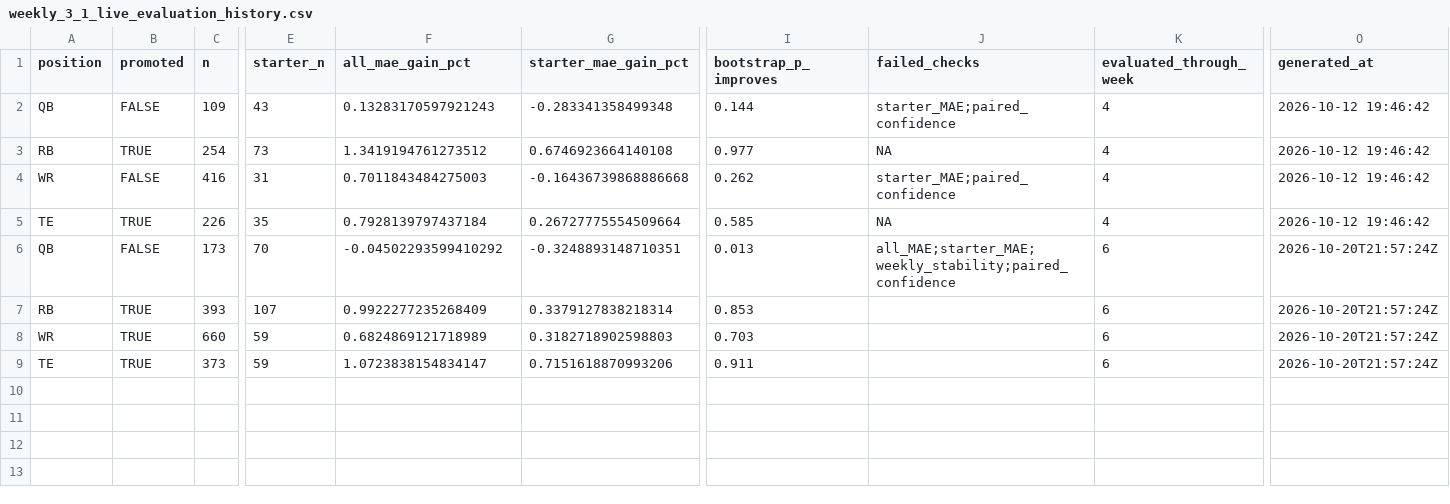
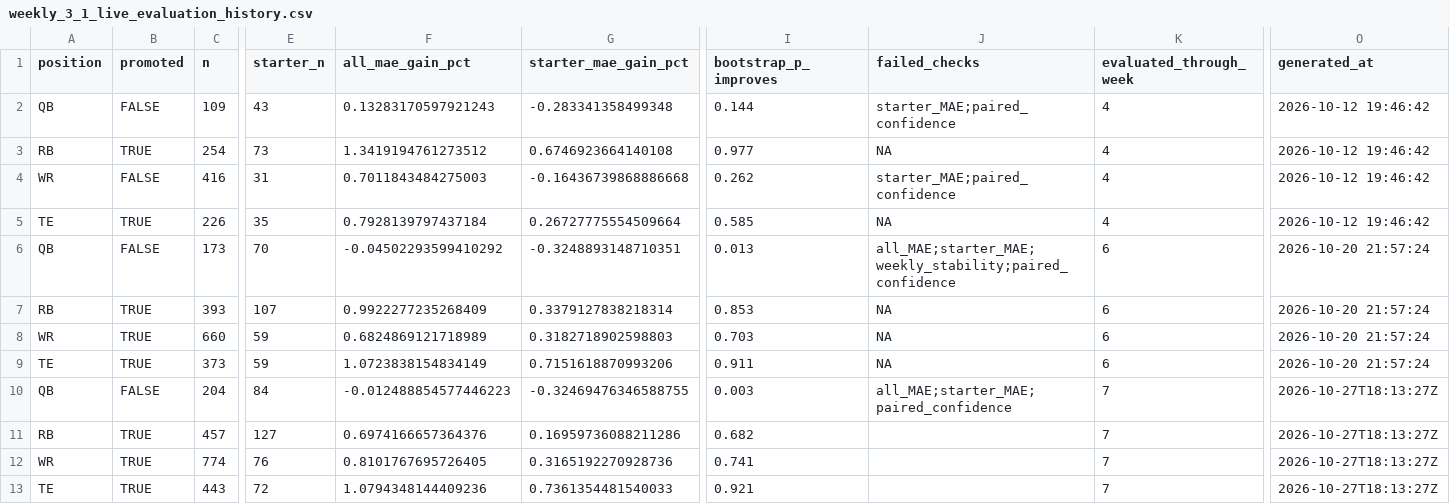
Before and after one commit to dpwrz/powers-newlon, a CSV file: output/weekly_3_1_live_evaluation_history.csv, drawn as a sheet; only a part is shown, gaps mark what is left out; rows hold the shown columns only; the diff names each change by its address in the sheet, - before the commit and + after, or states it on an @@ line.

```diff
--- a/output/weekly_3_1_live_evaluation_history.csv
+++ b/output/weekly_3_1_live_evaluation_history.csv
-O6:O9 (generated_at): 2026-10-20T21:57:24Z
+O6:O9 (generated_at): 2026-10-20 21:57:24
-J7:J9 (failed_checks): (empty)
+J7:J9 (failed_checks): NA
-F9 (all_mae_gain_pct): 1.0723838154834147
+F9 (all_mae_gain_pct): 1.0723838154834149
+row 10: QB | FALSE | 204 | 84 | -0.012488854577446223 | -0.32469476346588755 | 0.003 | all_MAE;starter_MAE;paired_confidence | 7 | 2026-10-27T18:13:27Z
+row 11: RB | TRUE | 457 | 127 | 0.6974166657364376 | 0.16959736088211286 | 0.682 |  | 7 | 2026-10-27T18:13:27Z
+row 12: WR | TRUE | 774 | 76 | 0.8101767695726405 | 0.3165192270928736 | 0.741 |  | 7 | 2026-10-27T18:13:27Z
+row 13: TE | TRUE | 443 | 72 | 1.0794348144409236 | 0.7361354481540033 | 0.921 |  | 7 | 2026-10-27T18:13:27Z
```
Also changed, not shown: output/rest_of_season_2026.csv, output/weekly_3_1_live_manifest.csv, 23 other files.
